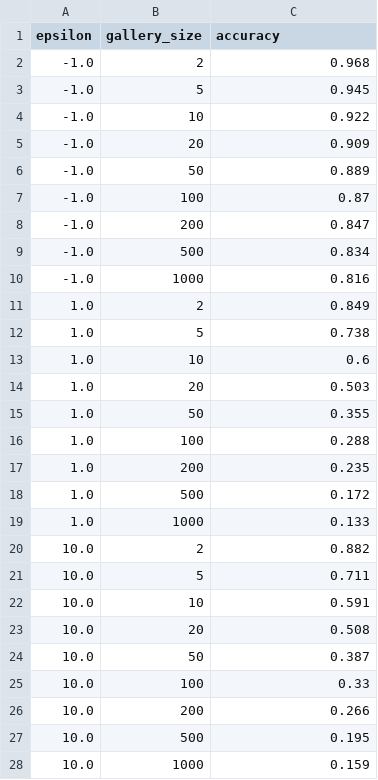
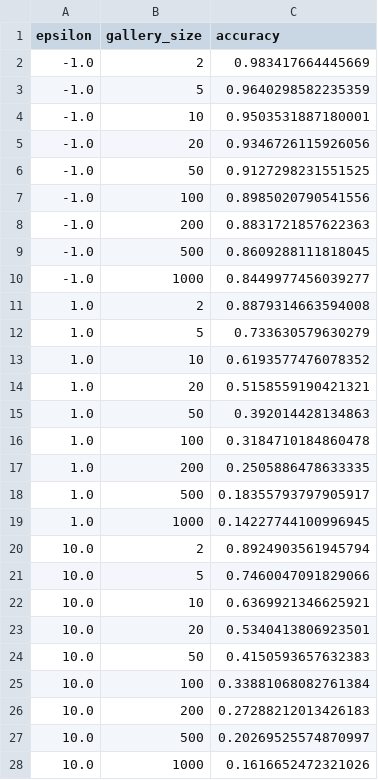
Before and after one commit to WahahaYes/FaceAnonEval, a CSV file: gallery_scaling/results/accuracy_results.csv, drawn as a sheet; only a part is shown; the diff covers the shown part only.

Commit message:
run full gallery scaling analyzis

```diff
--- a/gallery_scaling/results/accuracy_results.csv
+++ b/gallery_scaling/results/accuracy_results.csv
@@ -1,28 +1,28 @@
 epsilon,gallery_size,accuracy
--1.0,2,0.968
--1.0,5,0.945
--1.0,10,0.922
--1.0,20,0.909
--1.0,50,0.889
--1.0,100,0.87
--1.0,200,0.847
--1.0,500,0.834
--1.0,1000,0.816
-1.0,2,0.849
-1.0,5,0.738
-1.0,10,0.6
-1.0,20,0.503
-1.0,50,0.355
-1.0,100,0.288
-1.0,200,0.235
-1.0,500,0.172
-1.0,1000,0.133
-10.0,2,0.882
-10.0,5,0.711
-10.0,10,0.591
-10.0,20,0.508
-10.0,50,0.387
-10.0,100,0.33
-10.0,200,0.266
-10.0,500,0.195
-10.0,1000,0.159
+-1.0,2,0.983417664445669
+-1.0,5,0.9640298582235359
+-1.0,10,0.9503531887180001
+-1.0,20,0.9346726115926056
+-1.0,50,0.9127298231551525
+-1.0,100,0.8985020790541556
+-1.0,200,0.8831721857622363
+-1.0,500,0.8609288111818045
+-1.0,1000,0.8449977456039277
+1.0,2,0.8879314663594008
+1.0,5,0.733630579630279
+1.0,10,0.6193577476078352
+1.0,20,0.5158559190421321
+1.0,50,0.392014428134863
+1.0,100,0.3184710184860478
+1.0,200,0.2505886478633335
+1.0,500,0.18355793797905917
+1.0,1000,0.14227744100996945
+10.0,2,0.8924903561945794
+10.0,5,0.7460047091829066
+10.0,10,0.6369921346625921
+10.0,20,0.5340413806923501
+10.0,50,0.4150593657632383
+10.0,100,0.33881068082761384
+10.0,200,0.27288212013426183
+10.0,500,0.20269525574870997
+10.0,1000,0.1616652472321026
```
Also changed, not shown: 27 edited cells elsewhere in this file, gallery_scaling/results/extrapolation.csv, gallery_scaling/results/rank_10_accuracy.csv, 6 other files.
